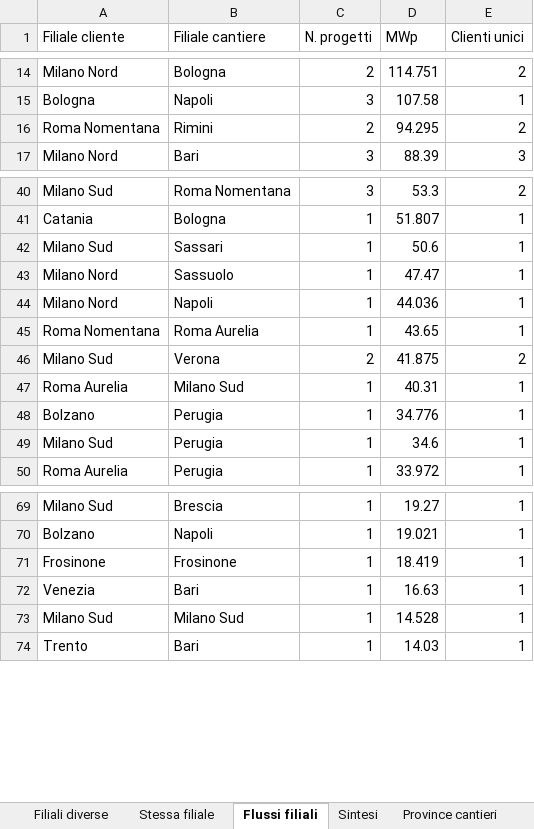
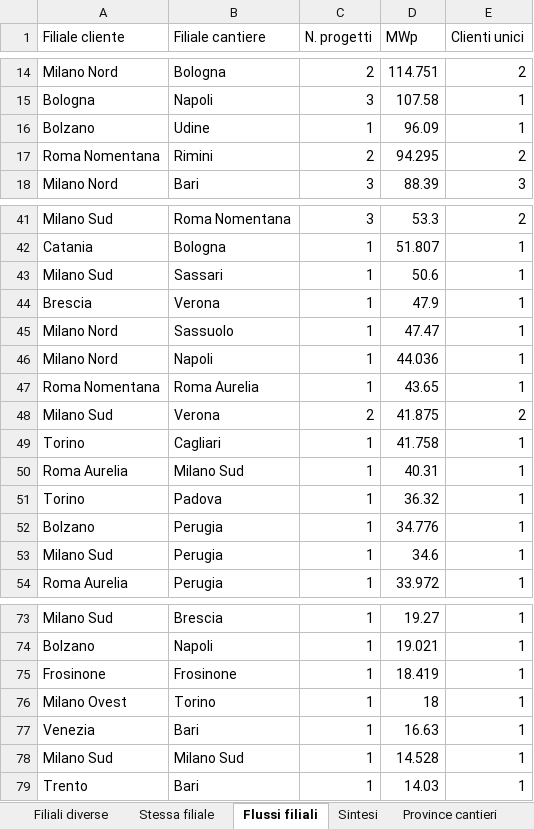
Before and after one commit to EmAnzi3/pv_echarts, an Excel workbook: output/Mappa_progetti_clienti_filiali.xlsx, sheet Flussi filiali, drawn as a sheet; only a part is shown, gaps mark what is left out; values as stored, in another font and other column widths than the file's, no borders; the diff names each change by its address in the sheet, - before the commit and + after, or states it on an @@ line.

```diff
--- a/output/Mappa_progetti_clienti_filiali.xlsx (sheet Flussi filiali)
+++ b/output/Mappa_progetti_clienti_filiali.xlsx (sheet Flussi filiali)
+row 16: Bolzano | Udine | 1 | 96.09 | 1
+row 44: Brescia | Verona | 1 | 47.9 | 1
+row 49: Torino | Cagliari | 1 | 41.758 | 1
+row 51: Torino | Padova | 1 | 36.32 | 1
+row 76: Milano Ovest | Torino | 1 | 18 | 1
```
Also changed, not shown: sheet Filiali diverse, sheet Mappa progetto-cliente, sheet Province cantieri, sheet Province clienti, sheet Sintesi, input/report_salesforce.xlsx, output/audit_abbinamenti.xlsx, 1 other file.
